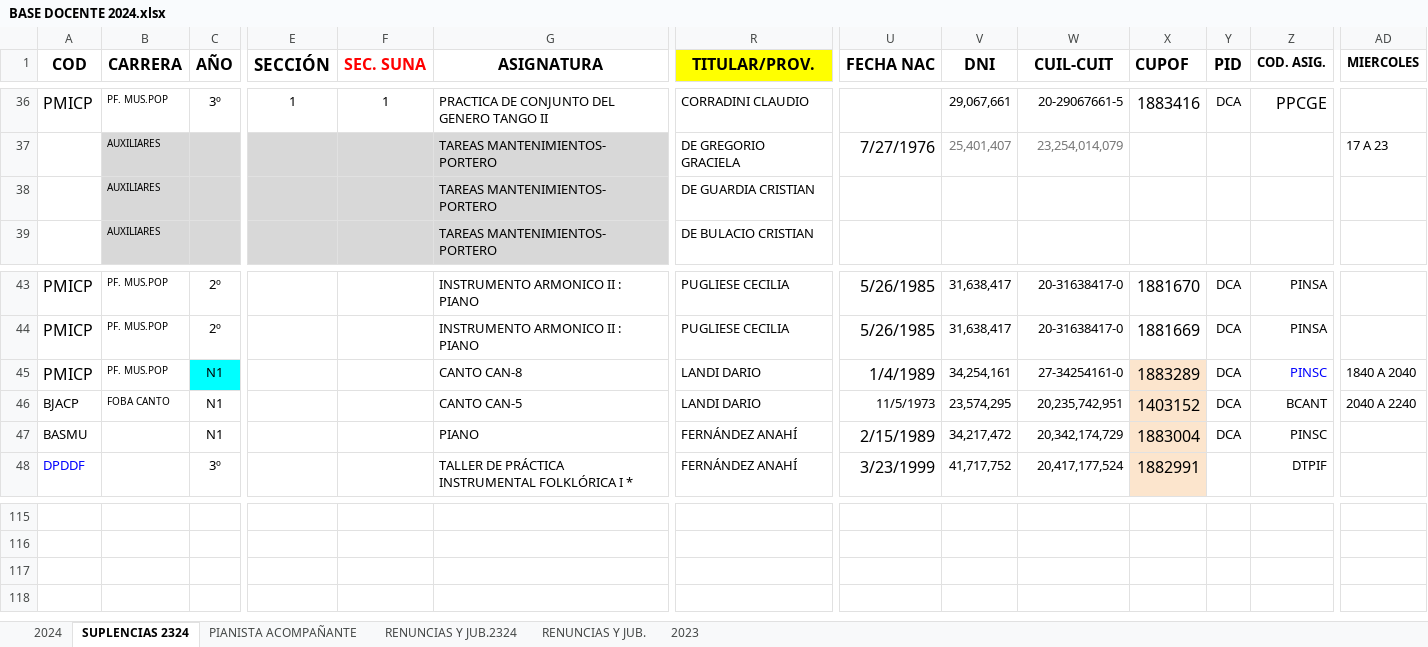
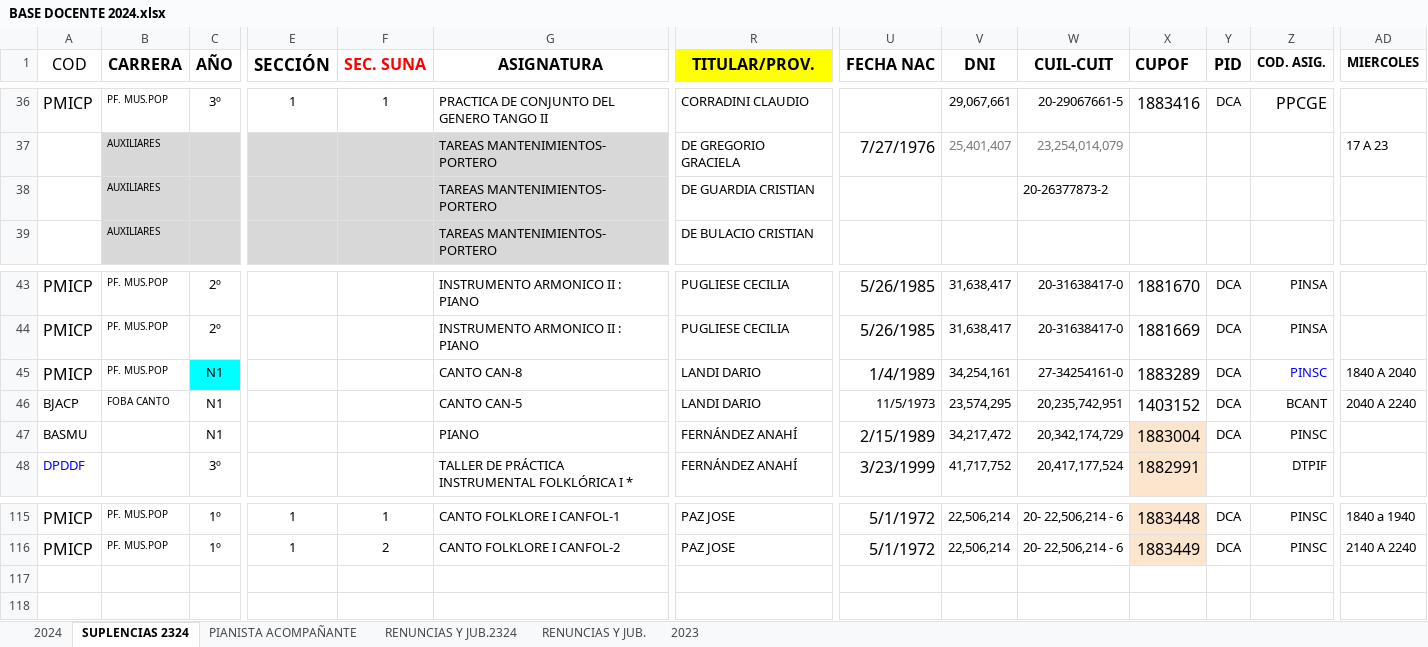
Before and after one commit to mfranco75/gestion_de_escuela, an Excel workbook: BASE DOCENTE 2024.xlsx, sheet SUPLENCIAS 2324, drawn as a sheet; only a part is shown, gaps mark what is left out; values as stored, in another font and other column widths than the file's, no borders; charts and pictures and conditional formats not drawn; rows hold the shown columns only; the diff covers the shown part only; the diff names each change by its address in the sheet, - before the commit and + after, or states it on an @@ line.

```diff
--- a/BASE DOCENTE 2024.xlsx (sheet SUPLENCIAS 2324)
+++ b/BASE DOCENTE 2024.xlsx (sheet SUPLENCIAS 2324)
-A1 bold: on
+A1 bold: off
-W38 (CUIL-CUIT): (empty)
+W38 (CUIL-CUIT): 20-26377873-2
-X45:X46 fill: #FCE5CD
+X45:X46 fill: none
-row 115: (empty)
+row 115: PMICP | PF. MUS.POP | 1º | 1 | 1 | CANTO FOLKLORE I CANFOL-1 | PAZ JOSE | 5/1/1972 | 22,506,214 | 20- 22,506,214 - 6 | 1883448 | DCA | PINSC | 1840 a 1940
-X115:X116 fill: none
+X115:X116 fill: #FCE5CD
-row 116: (empty)
+row 116: PMICP | PF. MUS.POP | 1º | 1 | 2 | CANTO FOLKLORE I CANFOL-2 | PAZ JOSE | 5/1/1972 | 22,506,214 | 20- 22,506,214 - 6 | 1883449 | DCA | PINSC | 2140 A 2240
```
Also changed, not shown: 208 edited cells and cell formats elsewhere in this sheet, sheet 2024, hidden cells, 7 other files.
